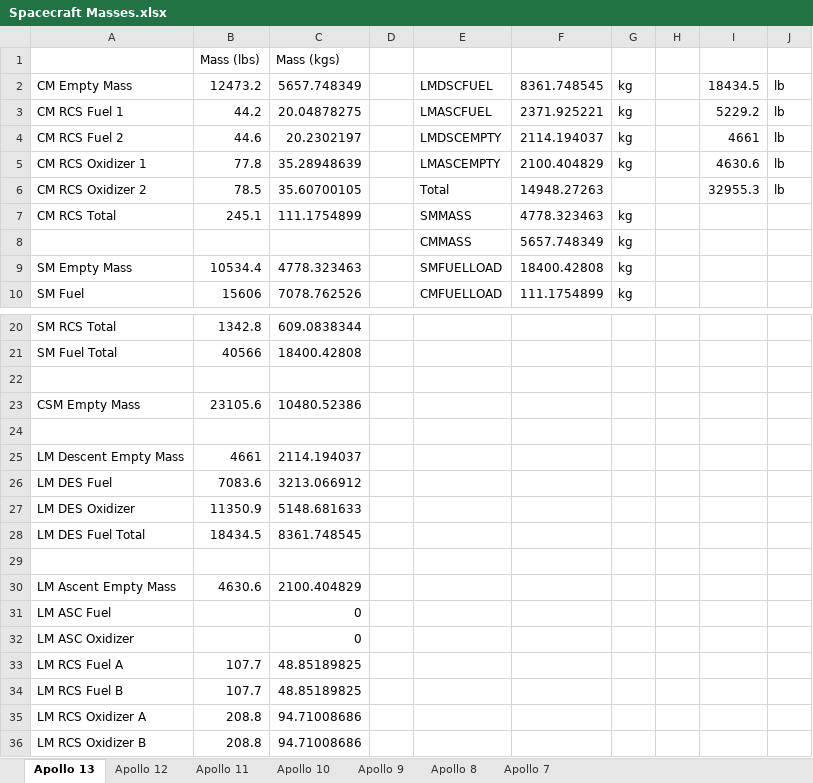
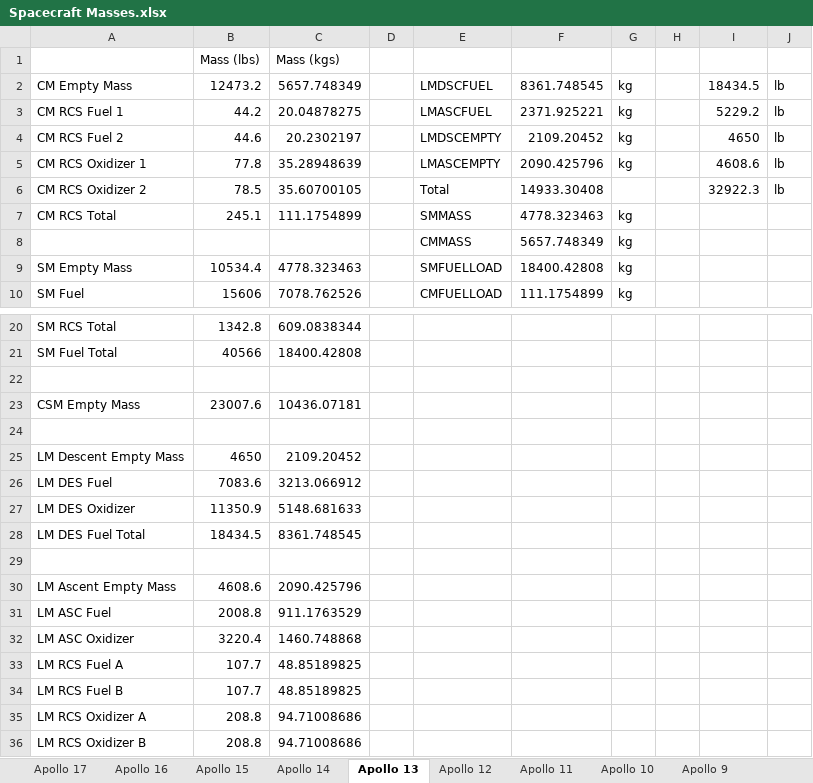
Before and after one commit to orbiternassp/NASSP, an Excel workbook: Doc/Project Apollo - NASSP/Spacecraft Masses.xlsx, sheet Apollo 13, drawn as a sheet; only a part is shown, gaps mark what is left out; values as stored, in another font and other column widths than the file's, no borders; the diff names each change by its address in the sheet, - before the commit and + after, or states it on an @@ line.

Commit message:
Update spacecraft masses through Apollo 17

```diff
--- a/Doc/Project Apollo - NASSP/Spacecraft Masses.xlsx (sheet Apollo 13)
+++ b/Doc/Project Apollo - NASSP/Spacecraft Masses.xlsx (sheet Apollo 13)
+sheet tab: Apollo 17
+sheet tab: Apollo 16
+sheet tab: Apollo 15
+sheet tab: Apollo 14
-F4: 2114.194037
+F4: 2109.20452
-I4: 4661
+I4: 4650
-F5: 2100.404829
+F5: 2090.425796
-I5: 4630.6
+I5: 4608.6
-F6: 14948.27263
+F6: 14933.30408
-I6: 32955.3
+I6: 32922.3
-B23 (Mass (lbs)): 23105.6
+B23 (Mass (lbs)): 23007.6
-C23 (Mass (kgs)): 10480.52386
+C23 (Mass (kgs)): 10436.07181
-B25 (Mass (lbs)): 4661
+B25 (Mass (lbs)): 4650
-C25 (Mass (kgs)): 2114.194037
+C25 (Mass (kgs)): 2109.20452
-B30 (Mass (lbs)): 4630.6
+B30 (Mass (lbs)): 4608.6
-C30 (Mass (kgs)): 2100.404829
+C30 (Mass (kgs)): 2090.425796
-B31 (Mass (lbs)): (empty)
+B31 (Mass (lbs)): 2008.8
-C31 (Mass (kgs)): 0
+C31 (Mass (kgs)): 911.1763529
-B32 (Mass (lbs)): (empty)
+B32 (Mass (lbs)): 3220.4
-C32 (Mass (kgs)): 0
+C32 (Mass (kgs)): 1460.748868
```
Also changed, not shown: sheet Apollo 12.
